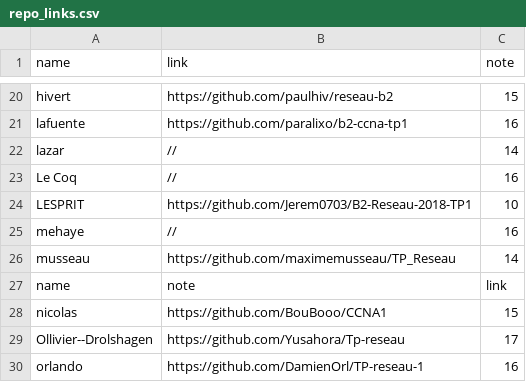
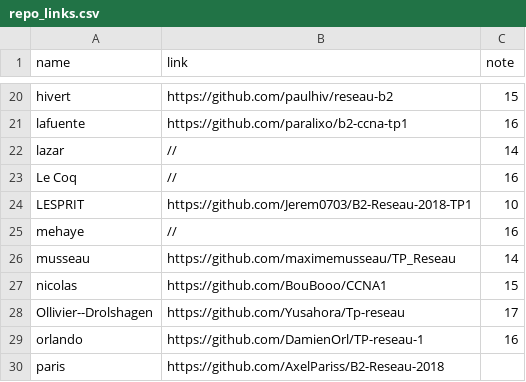
Before and after one commit to antoine33520/B2-Reseau-2018, a CSV file: tp/1/repo_links.csv, drawn as a sheet; only a part is shown, gaps mark what is left out; the shorter side is filled out with more unchanged rows.

Commit message:
fix typo

```diff
--- a/tp/1/repo_links.csv
+++ b/tp/1/repo_links.csv
@@ -26,3 +26,2 @@ mehaye, //,16
 musseau,https://github.com/maximemusseau/TP_Reseau,14
-name,note,link
 nicolas,https://github.com/BouBooo/CCNA1,15
```
